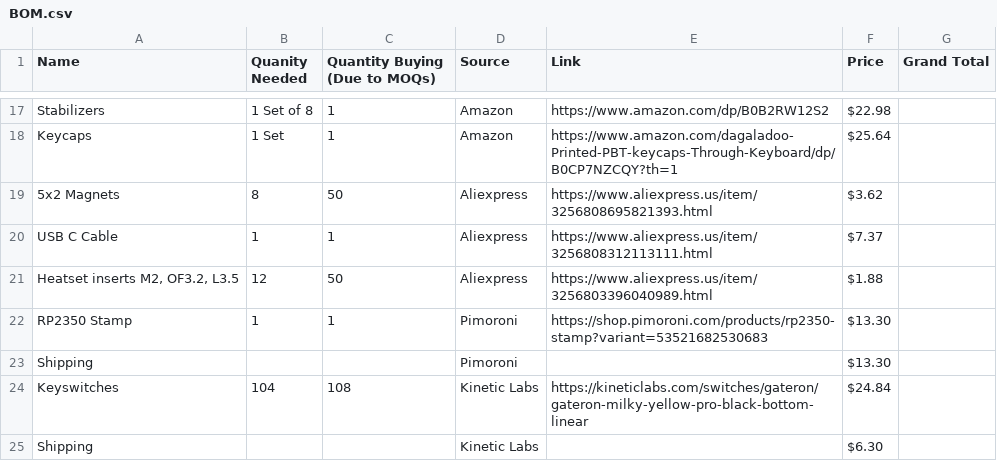
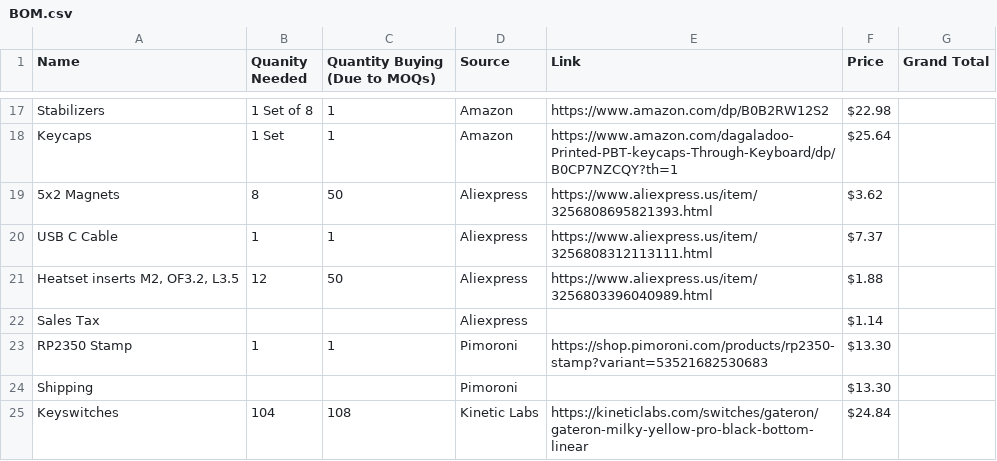
Before and after one commit to SbRhubarbPie/PieBoard, a CSV file: BOM.csv, drawn as a sheet; only a part is shown, gaps mark what is left out; the shorter side is filled out with more unchanged rows; the diff names each change by its address in the sheet, - before the commit and + after, or states it on an @@ line.

Commit message:
Update BOM.csv

```diff
--- a/BOM.csv
+++ b/BOM.csv
+row 22: Sales Tax |  |  | Aliexpress |  | $1.14
```
